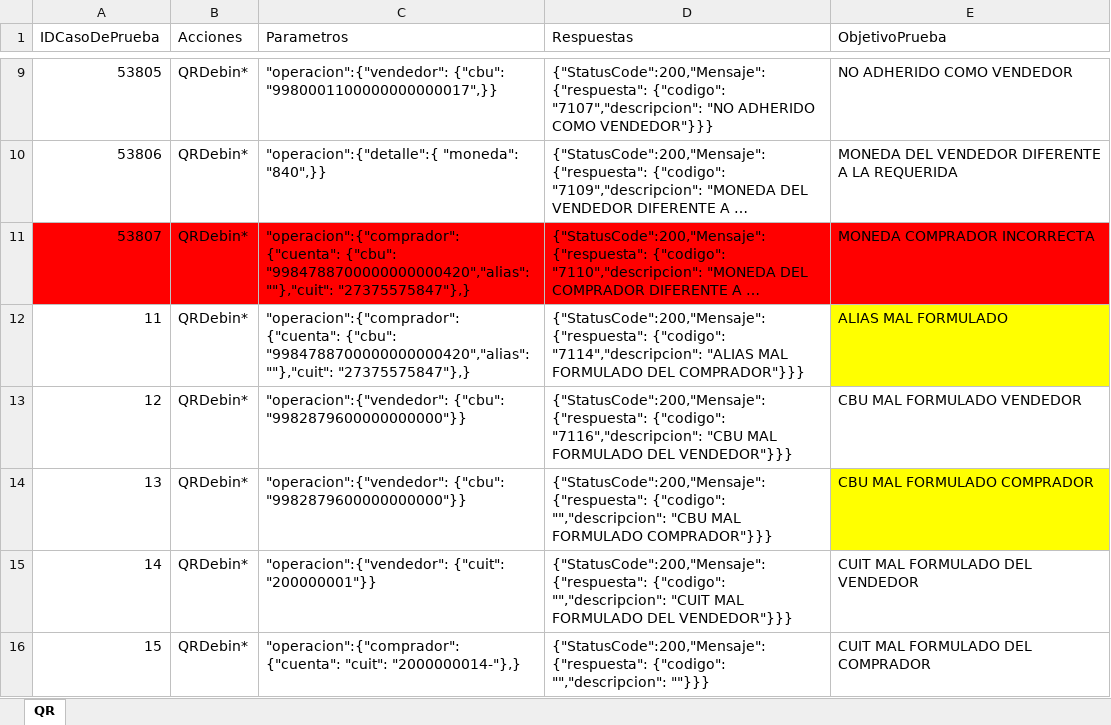
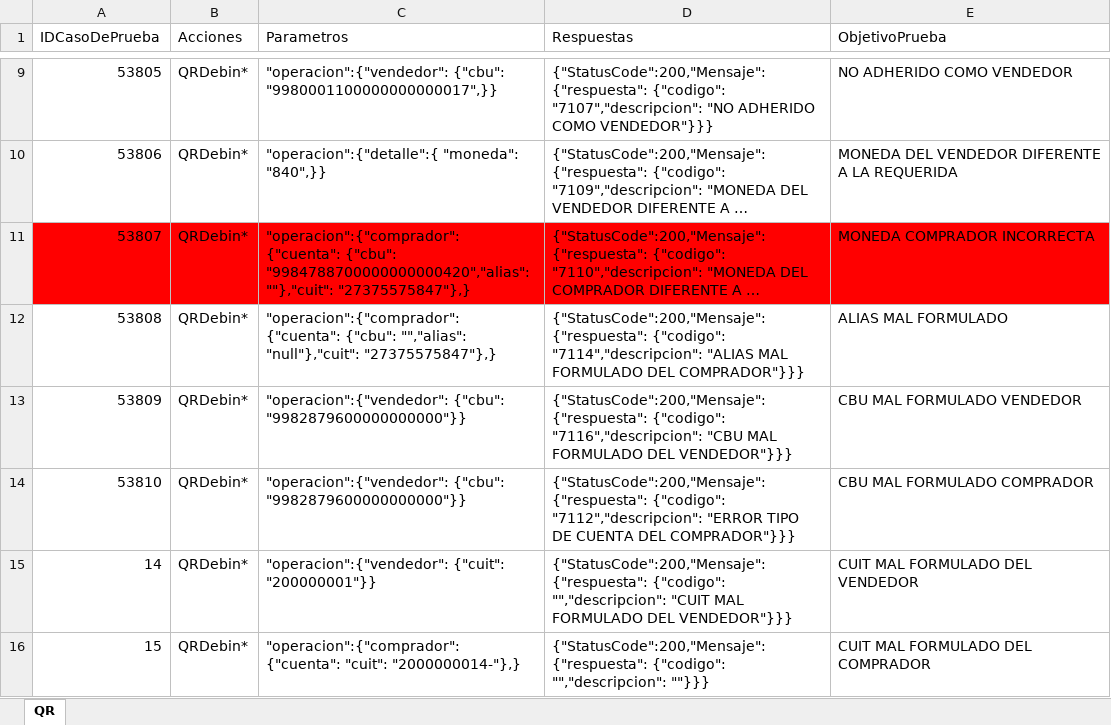
Before and after one commit to lucasacostabosch/Inazuma-Debin, an Excel workbook: Ambiente/Debin - QR - Escenarios y Casos de Pruebas.xlsx, sheet QR, drawn as a sheet; only a part is shown, gaps mark what is left out; long unchanged cells end in …; values as stored, in another font and other column widths than the file's, no borders; the diff names each change by its address in the sheet, - before the commit and + after, or states it on an @@ line.

Commit message:
ID en Archivo DebinQR

```diff
--- a/Ambiente/Debin - QR - Escenarios y Casos de Pruebas.xlsx (sheet QR)
+++ b/Ambiente/Debin - QR - Escenarios y Casos de Pruebas.xlsx (sheet QR)
-A12 (IDCasoDePrueba): 11
+A12 (IDCasoDePrueba): 53808
-C12 (Parametros): …{"cuenta": {"cbu": "9984788700000000000420","alias": ""},"cuit": "27375575847"},}
+C12 (Parametros): …{"cuenta": {"cbu": "","alias": "null"},"cuit": "27375575847"},}
-E12 fill: #FFFF00
+E12 fill: none
-A13 (IDCasoDePrueba): 12
+A13 (IDCasoDePrueba): 53809
-A14 (IDCasoDePrueba): 13
+A14 (IDCasoDePrueba): 53810
-D14 (Respuestas): {"StatusCode":200,"Mensaje":{"respuesta": {"codigo": "","descripcion": "CBU MAL FORMULADO COMPRADOR"}}}
+D14 (Respuestas): {"StatusCode":200,"Mensaje":{"respuesta": {"codigo": "7112","descripcion": "ERROR TIPO DE CUENTA DEL COMPRADOR"}}}
-E14 fill: #FFFF00
+E14 fill: none
```
